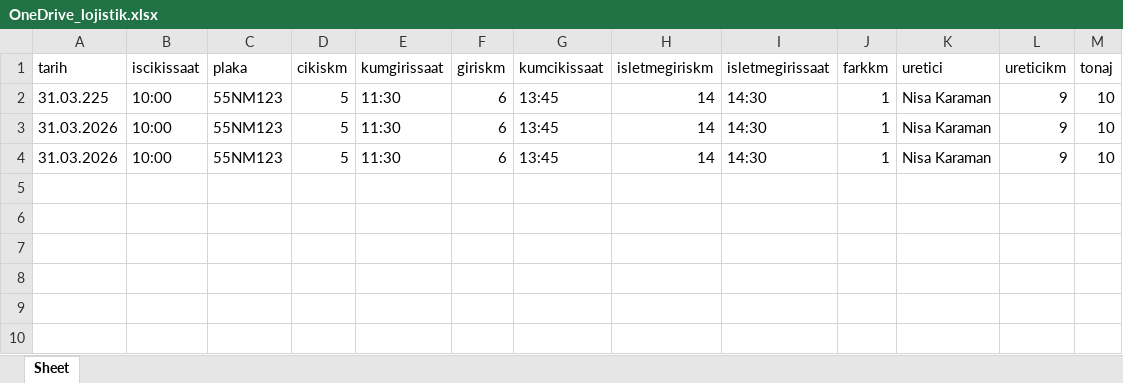
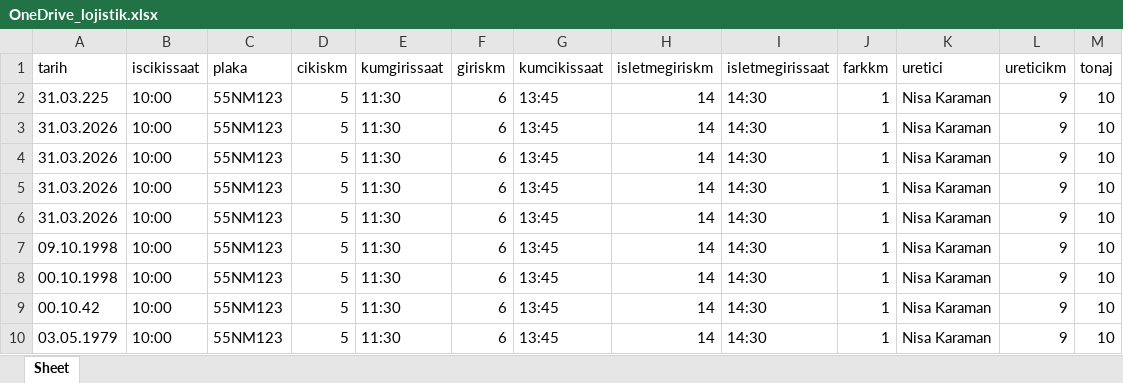
Before and after one commit to 23630778-maker/lojistik-temiz, an Excel workbook: backend/OneDrive_lojistik.xlsx, sheet Sheet, drawn as a sheet; values as stored, in another font and other column widths than the file's, no borders; the diff names each change by its address in the sheet, - before the commit and + after, or states it on an @@ line.

```diff
--- a/backend/OneDrive_lojistik.xlsx (sheet Sheet)
+++ b/backend/OneDrive_lojistik.xlsx (sheet Sheet)
+row 5: 31.03.2026 | 10:00 | 55NM123 | 5 | 11:30 | 6 | 13:45 | 14 | 14:30 | 1 | Nisa Karaman | 9 | 10
+row 6: 31.03.2026 | 10:00 | 55NM123 | 5 | 11:30 | 6 | 13:45 | 14 | 14:30 | 1 | Nisa Karaman | 9 | 10
+row 7: 09.10.1998 | 10:00 | 55NM123 | 5 | 11:30 | 6 | 13:45 | 14 | 14:30 | 1 | Nisa Karaman | 9 | 10
+row 8: 00.10.1998 | 10:00 | 55NM123 | 5 | 11:30 | 6 | 13:45 | 14 | 14:30 | 1 | Nisa Karaman | 9 | 10
+row 9: 00.10.42 | 10:00 | 55NM123 | 5 | 11:30 | 6 | 13:45 | 14 | 14:30 | 1 | Nisa Karaman | 9 | 10
+row 10: 03.05.1979 | 10:00 | 55NM123 | 5 | 11:30 | 6 | 13:45 | 14 | 14:30 | 1 | Nisa Karaman | 9 | 10
```
Also changed, not shown: backend/lojistik.xlsx, 11 other files.
